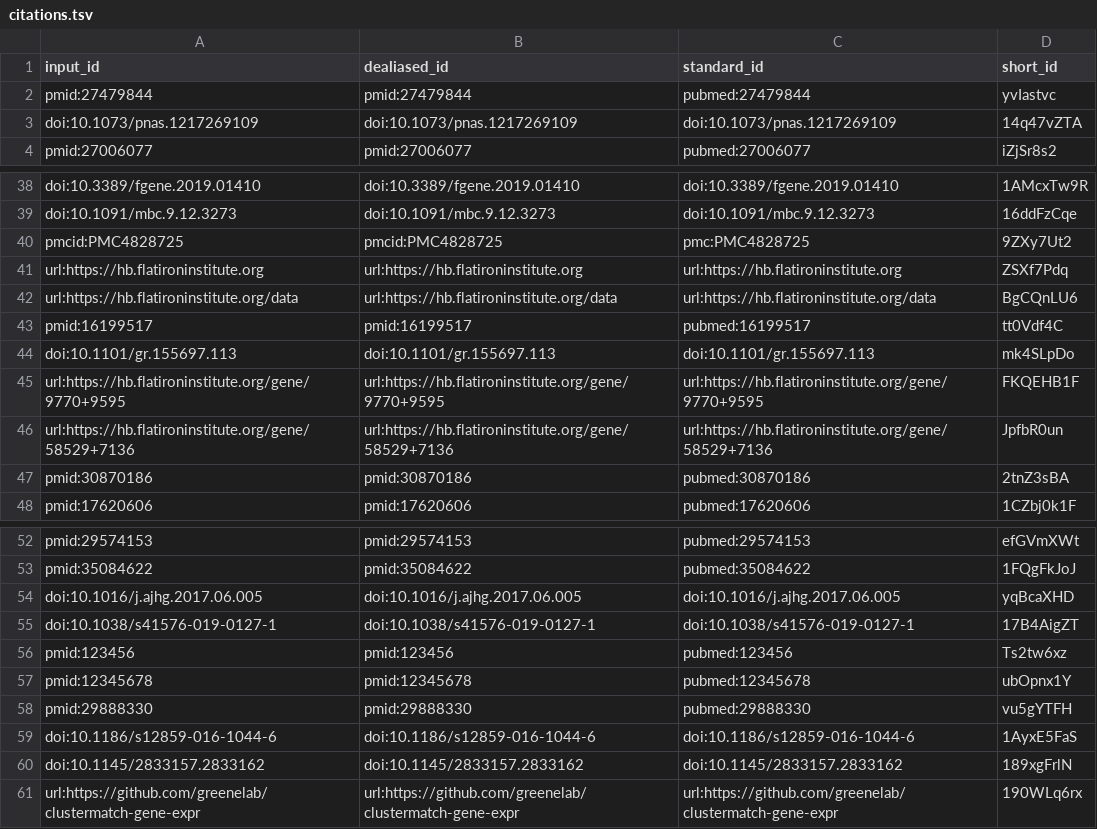
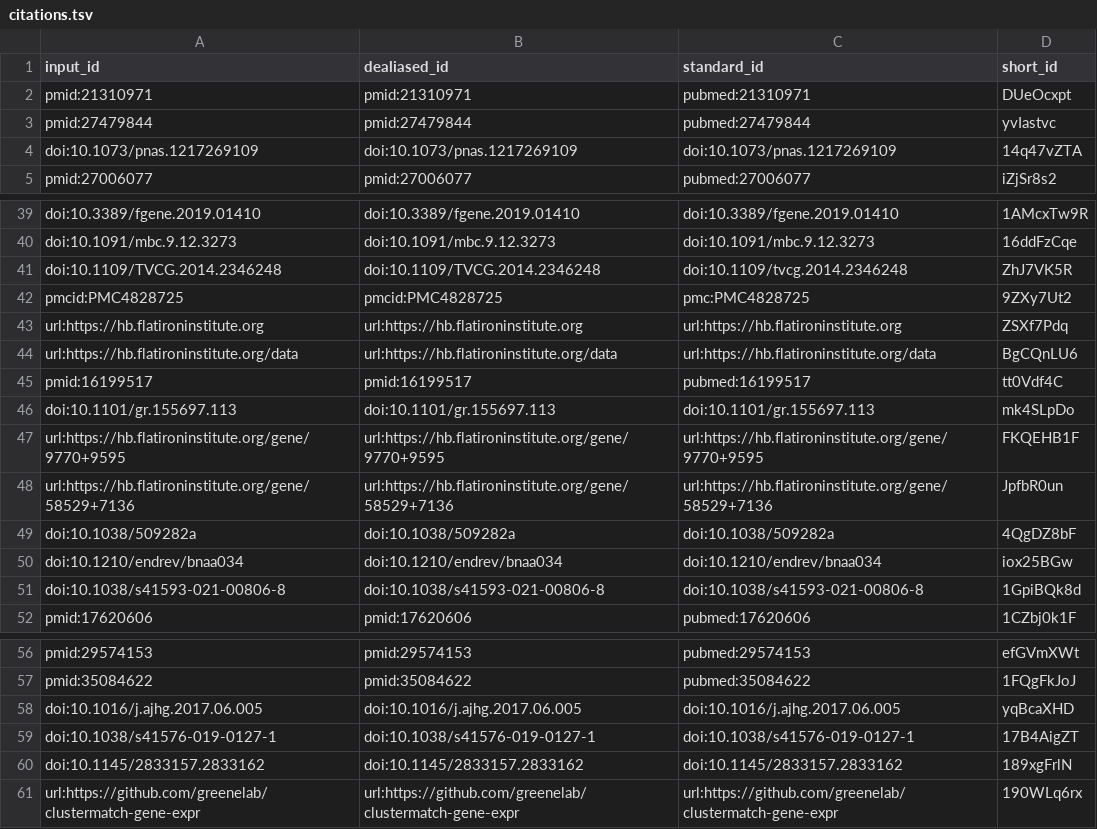
Before and after one commit to miltondp/ccc-manuscript-chatgpt, a TSV file: citations.tsv, drawn as a sheet; only a part is shown, gaps mark what is left out.

```diff
--- a/citations.tsv
+++ b/citations.tsv
@@ -1,2 +1,3 @@
 input_id	dealiased_id	standard_id	short_id
+pmid:21310971	pmid:21310971	pubmed:21310971	DUeOcxpt
 pmid:27479844	pmid:27479844	pubmed:27479844	yvIastvc
@@ -39,2 +40,3 @@ doi:10.3389/fgene.2019.01410	doi:10.3389/fgene.2019.01410	doi:10.3389/fgene.2019
 doi:10.1091/mbc.9.12.3273	doi:10.1091/mbc.9.12.3273	doi:10.1091/mbc.9.12.3273	16ddFzCqe
+doi:10.1109/TVCG.2014.2346248	doi:10.1109/TVCG.2014.2346248	doi:10.1109/tvcg.2014.2346248	ZhJ7VK5R
 pmcid:PMC4828725	pmcid:PMC4828725	pmc:PMC4828725	9ZXy7Ut2
@@ -46,3 +48,5 @@ url:https://hb.flatironinstitute.org/gene/9770+9595	url:https://hb.flatironinsti
 url:https://hb.flatironinstitute.org/gene/58529+7136	url:https://hb.flatironinstitute.org/gene/58529+7136	url:https://hb.flatironinstitute.org/gene/58529+7136	JpfbR0un
-pmid:30870186	pmid:30870186	pubmed:30870186	2tnZ3sBA
+doi:10.1038/509282a	doi:10.1038/509282a	doi:10.1038/509282a	4QgDZ8bF
+doi:10.1210/endrev/bnaa034	doi:10.1210/endrev/bnaa034	doi:10.1210/endrev/bnaa034	iox25BGw
+doi:10.1038/s41593-021-00806-8	doi:10.1038/s41593-021-00806-8	doi:10.1038/s41593-021-00806-8	1GpiBQk8d
 pmid:17620606	pmid:17620606	pubmed:17620606	1CZbj0k1F
@@ -55,6 +59,2 @@ doi:10.1016/j.ajhg.2017.06.005	doi:10.1016/j.ajhg.2017.06.005	doi:10.1016/j.ajhg
 doi:10.1038/s41576-019-0127-1	doi:10.1038/s41576-019-0127-1	doi:10.1038/s41576-019-0127-1	17B4AigZT
-pmid:123456	pmid:123456	pubmed:123456	Ts2tw6xz
-pmid:12345678	pmid:12345678	pubmed:12345678	ubOpnx1Y
-pmid:29888330	pmid:29888330	pubmed:29888330	vu5gYTFH
-doi:10.1186/s12859-016-1044-6	doi:10.1186/s12859-016-1044-6	doi:10.1186/s12859-016-1044-6	1AyxE5FaS
 doi:10.1145/2833157.2833162	doi:10.1145/2833157.2833162	doi:10.1145/2833157.2833162	189xgFrlN
```
Also changed, not shown: 5 other files.
